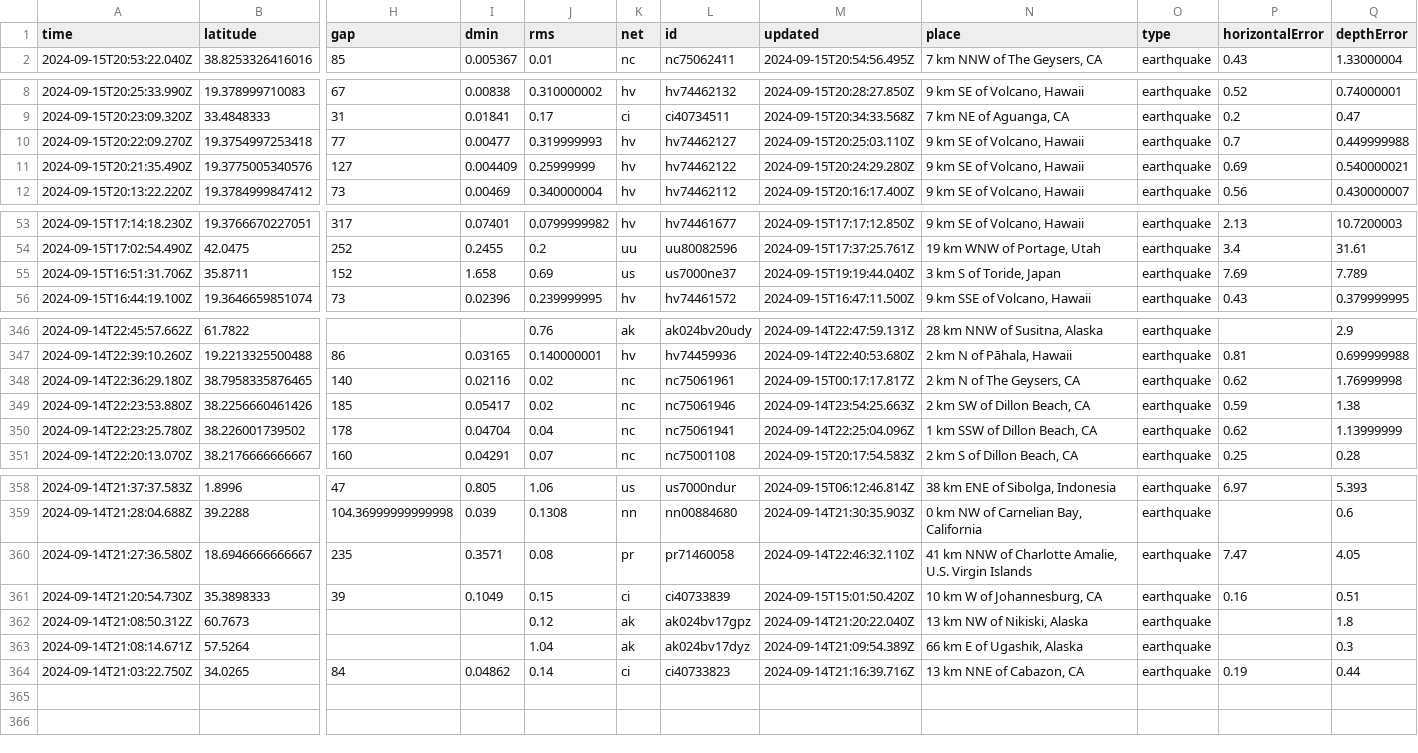
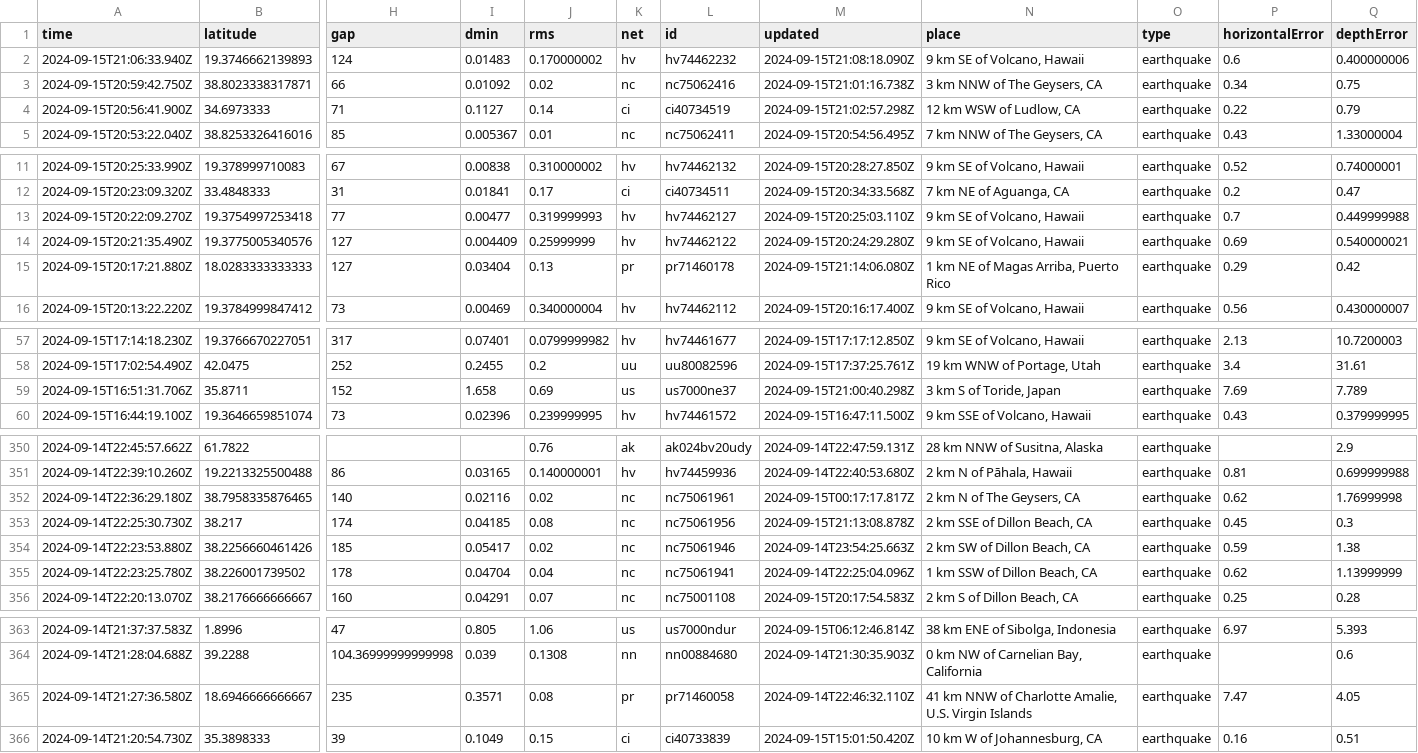
Before and after one commit to HowardTan-repo/demo-github-actions, a CSV file: usgs_current.csv, drawn as a sheet; only a part is shown, gaps mark what is left out; removed rows and columns are numbered as before the commit, all else as after; rows hold the shown columns only; the diff names each change by its address in the sheet, - before the commit and + after, or states it on an @@ line.

```diff
--- a/usgs_current.csv
+++ b/usgs_current.csv
+row 2: 2024-09-15T21:06:33.940Z | 19.3746662139893 | 124 | 0.01483 | 0.170000002 | hv | hv74462232 | 2024-09-15T21:08:18.090Z | 9 km SE of Volcano, Hawaii | earthquake | 0.6 | 0.400000006
+row 3: 2024-09-15T20:59:42.750Z | 38.8023338317871 | 66 | 0.01092 | 0.02 | nc | nc75062416 | 2024-09-15T21:01:16.738Z | 3 km NNW of The Geysers, CA | earthquake | 0.34 | 0.75
+row 4: 2024-09-15T20:56:41.900Z | 34.6973333 | 71 | 0.1127 | 0.14 | ci | ci40734519 | 2024-09-15T21:02:57.298Z | 12 km WSW of Ludlow, CA | earthquake | 0.22 | 0.79
+row 15: 2024-09-15T20:17:21.880Z | 18.0283333333333 | 127 | 0.03404 | 0.13 | pr | pr71460178 | 2024-09-15T21:14:06.080Z | 1 km NE of Magas Arriba, Puerto Rico | earthquake | 0.29 | 0.42
-M59 (updated): 2024-09-15T19:19:44.040Z
+M59 (updated): 2024-09-15T21:00:40.298Z
+row 353: 2024-09-14T22:25:30.730Z | 38.217 | 174 | 0.04185 | 0.08 | nc | nc75061956 | 2024-09-15T21:13:08.878Z | 2 km SSE of Dillon Beach, CA | earthquake | 0.45 | 0.3
-row 362: 2024-09-14T21:08:50.312Z | 60.7673 |  |  | 0.12 | ak | ak024bv17gpz | 2024-09-14T21:20:22.040Z | 13 km NW of Nikiski, Alaska | earthquake |  | 1.8
-row 363: 2024-09-14T21:08:14.671Z | 57.5264 |  |  | 1.04 | ak | ak024bv17dyz | 2024-09-14T21:09:54.389Z | 66 km E of Ugashik, Alaska | earthquake |  | 0.3
-row 364: 2024-09-14T21:03:22.750Z | 34.0265 | 84 | 0.04862 | 0.14 | ci | ci40733823 | 2024-09-14T21:16:39.716Z | 13 km NNE of Cabazon, CA | earthquake | 0.19 | 0.44
```
Also changed, not shown: 1 other file.
